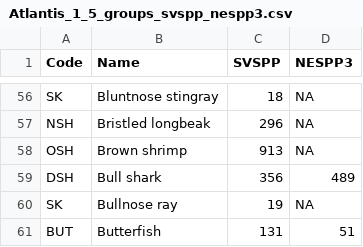
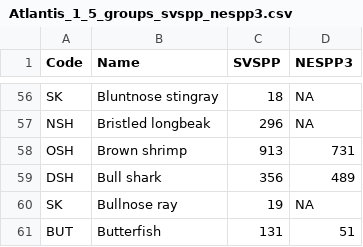
Before and after one commit to NEFSC/READ-EDAB-neusAtlantis, a CSV file: data-raw/data/Atlantis_1_5_groups_svspp_nespp3.csv, drawn as a sheet; only a part is shown, gaps mark what is left out.

```diff
--- a/data-raw/data/Atlantis_1_5_groups_svspp_nespp3.csv
+++ b/data-raw/data/Atlantis_1_5_groups_svspp_nespp3.csv
@@ -57,3 +57,3 @@ SK,Bluntnose stingray,18,NA
 NSH,Bristled longbeak,296,NA
-OSH,Brown shrimp,913,NA
+OSH,Brown shrimp,913,731
 DSH,Bull shark,356,489
```
Also changed, not shown: data-raw/data/AdditionalSpeciesFromCAS.csv, data-raw/data/Atlantis_2_0_groups_svspp_nespp3.csv, 2 other files.
